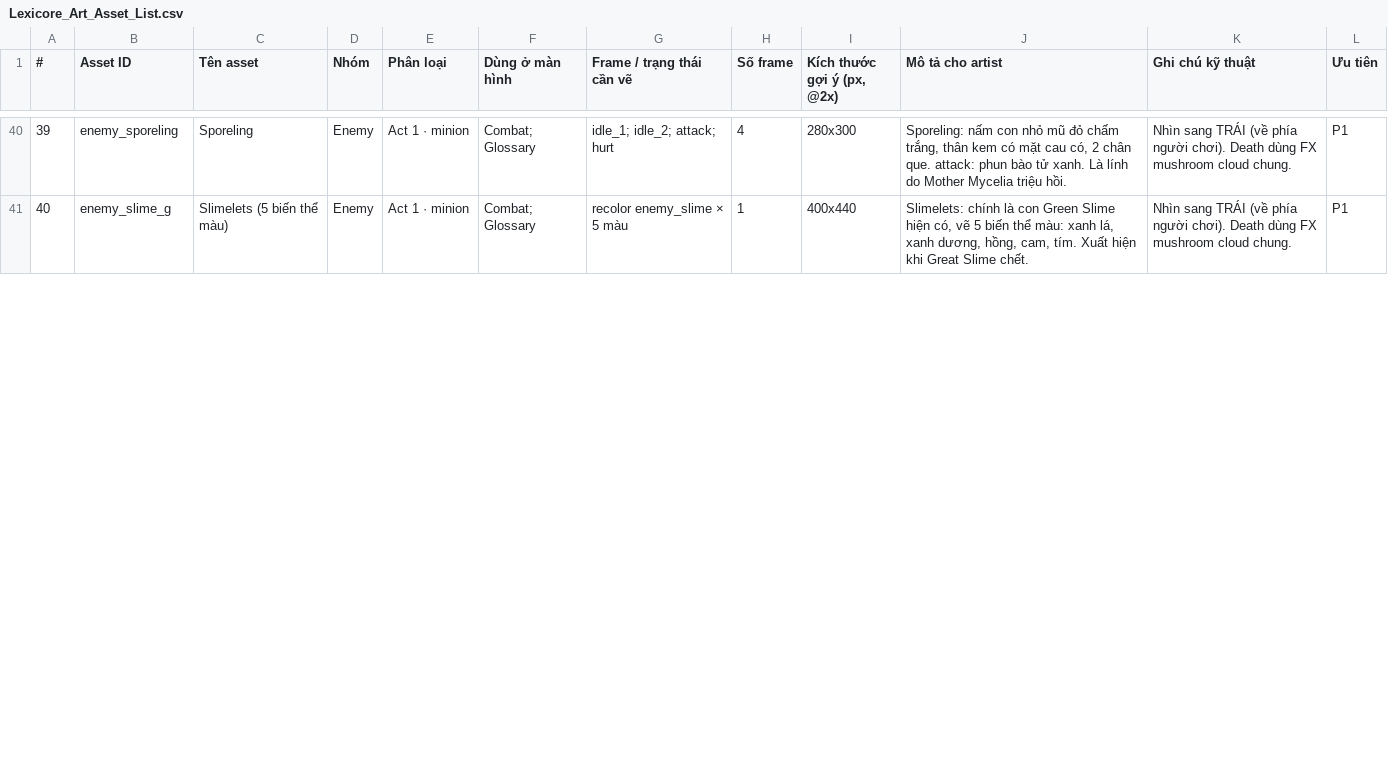
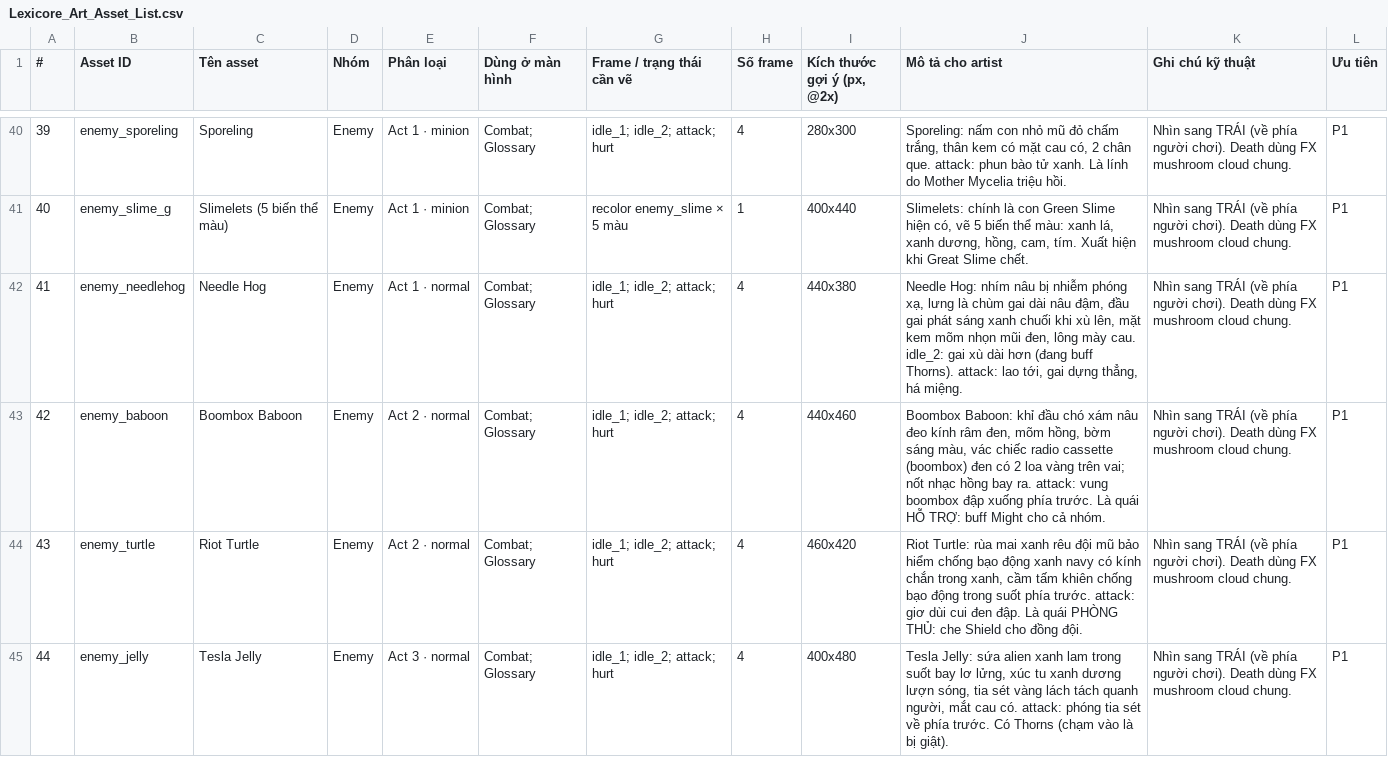
Before and after one commit to FeeVa2498/Lexicore, a CSV file: docs/art/Lexicore_Art_Asset_List.csv, drawn as a sheet; only a part is shown, gaps mark what is left out; the diff covers the shown part only; the diff names each change by its address in the sheet, - before the commit and + after, or states it on an @@ line.

```diff
--- a/docs/art/Lexicore_Art_Asset_List.csv
+++ b/docs/art/Lexicore_Art_Asset_List.csv
+row 42: 41 | enemy_needlehog | Needle Hog | Enemy | Act 1 · normal | Combat; Glossary | idle_1; idle_2; attack; hurt | 4 | 440x380 | Needle Hog: nhím nâu bị nhiễm phóng xạ, lưng là chùm gai dài nâu đậm, đầu gai phát sáng xanh chuối khi xù lên, mặt kem mõm nhọn mũi đen, lông mày cau. idle_2: gai xù dài hơn (đang buff Thorns). attack: lao tới, gai dựng thẳng, há miệng. | Nhìn sang TRÁI (về phía người chơi). Death dùng FX mushroom cloud chung. | P1
+row 43: 42 | enemy_baboon | Boombox Baboon | Enemy | Act 2 · normal | Combat; Glossary | idle_1; idle_2; attack; hurt | 4 | 440x460 | Boombox Baboon: khỉ đầu chó xám nâu đeo kính râm đen, mõm hồng, bờm sáng màu, vác chiếc radio cassette (boombox) đen có 2 loa vàng trên vai; nốt nhạc hồng bay ra. attack: vung boombox đập xuống phía trước. Là quái HỖ TRỢ: buff Might cho cả nhóm. | Nhìn sang TRÁI (về phía người chơi). Death dùng FX mushroom cloud chung. | P1
+row 44: 43 | enemy_turtle | Riot Turtle | Enemy | Act 2 · normal | Combat; Glossary | idle_1; idle_2; attack; hurt | 4 | 460x420 | Riot Turtle: rùa mai xanh rêu đội mũ bảo hiểm chống bạo động xanh navy có kính chắn trong xanh, cầm tấm khiên chống bạo động trong suốt phía trước. attack: giơ dùi cui đen đập. Là quái PHÒNG THỦ: che Shield cho đồng đội. | Nhìn sang TRÁI (về phía người chơi). Death dùng FX mushroom cloud chung. | P1
+row 45: 44 | enemy_jelly | Tesla Jelly | Enemy | Act 3 · normal | Combat; Glossary | idle_1; idle_2; attack; hurt | 4 | 400x480 | Tesla Jelly: sứa alien xanh lam trong suốt bay lơ lửng, xúc tu xanh dương lượn sóng, tia sét vàng lách tách quanh người, mắt cau có. attack: phóng tia sét về phía trước. Có Thorns (chạm vào là bị giật). | Nhìn sang TRÁI (về phía người chơi). Death dùng FX mushroom cloud chung. | P1
```
Also changed, not shown: 6 added rows and row numbers in column A elsewhere in this file, 6 other files.
